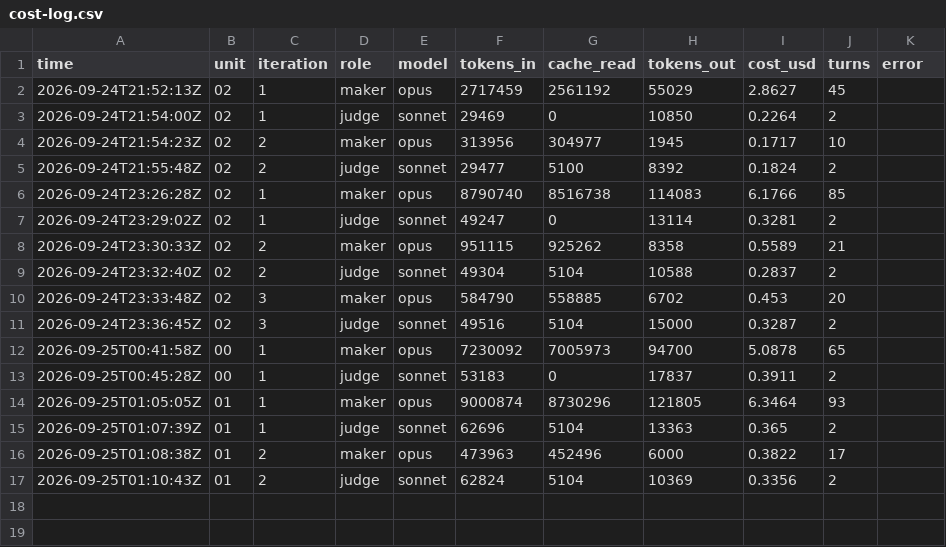
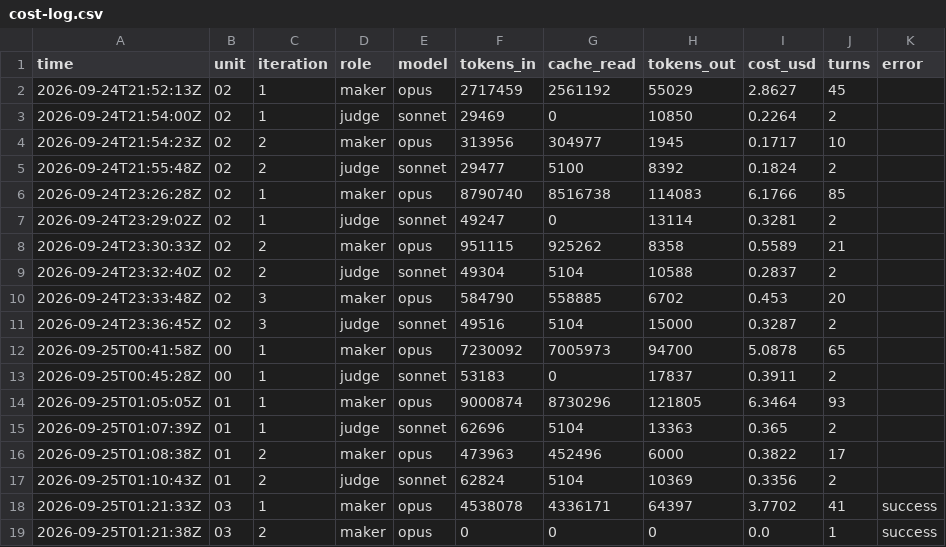
Before and after one commit to PERDANA-LLC/loop.engineering, a CSV file: loops/john-kjv-study/cost-log.csv, drawn as a sheet; the diff names each change by its address in the sheet, - before the commit and + after, or states it on an @@ line.

```diff
--- a/loops/john-kjv-study/cost-log.csv
+++ b/loops/john-kjv-study/cost-log.csv
+row 18: 2026-09-25T01:21:33Z | 03 | 1 | maker | opus | 4538078 | 4336171 | 64397 | 3.7702 | 41 | success
+row 19: 2026-09-25T01:21:38Z | 03 | 2 | maker | opus | 0 | 0 | 0 | 0.0 | 1 | success
```
Also changed, not shown: loops/john-kjv-study/loop-log.csv, loops/john-kjv-study/units.tsv, 4 other files.
